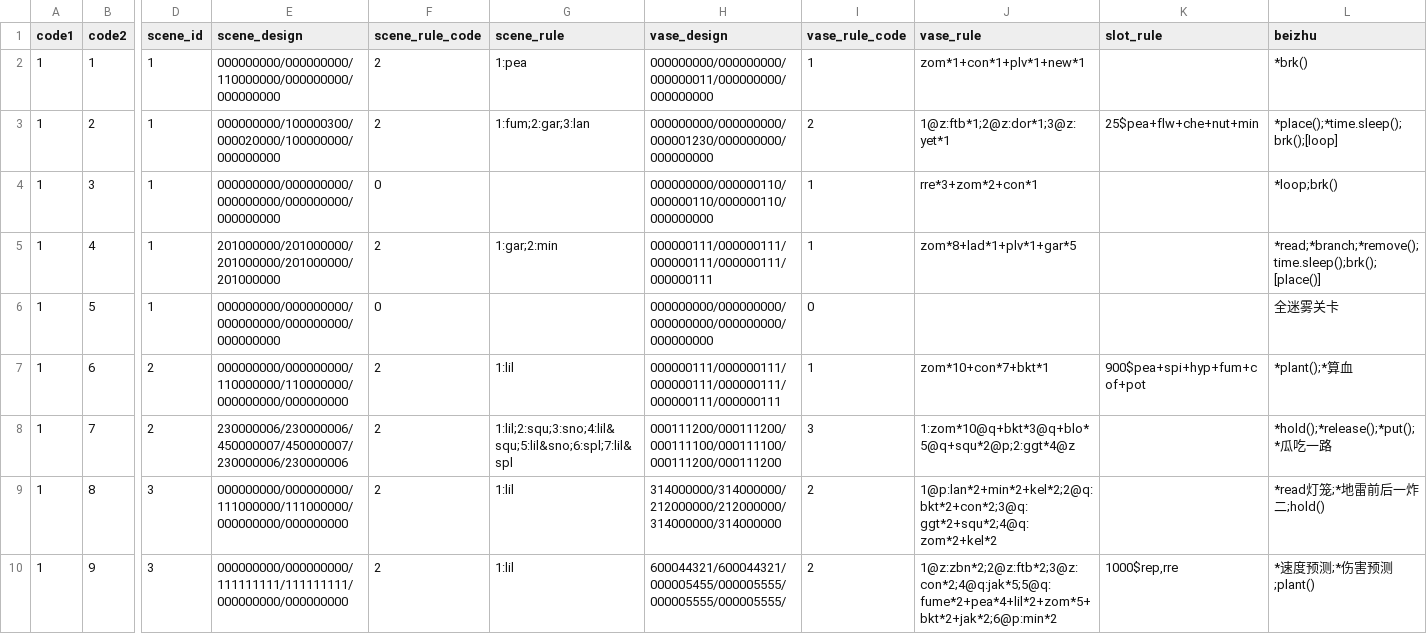
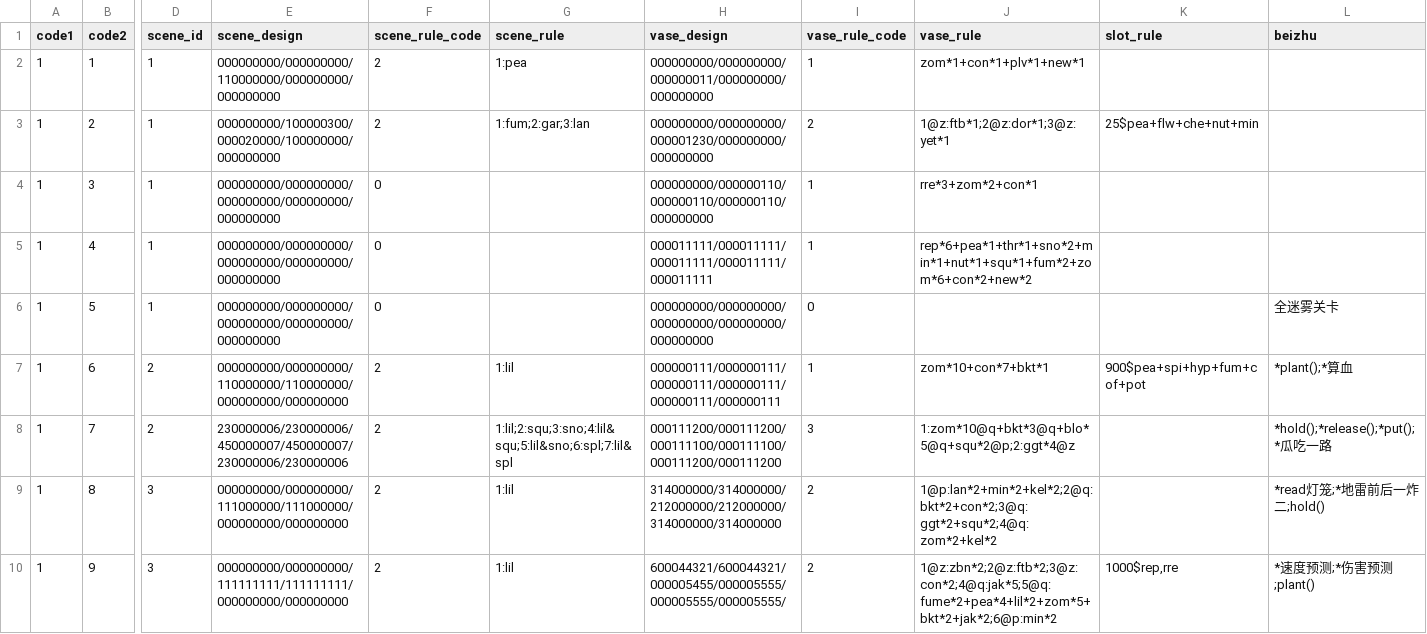
Before and after one commit to windbell0711/Vatrix, a CSV file: adventure_info.csv, drawn as a sheet; only a part is shown, gaps mark what is left out; the diff names each change by its address in the sheet, - before the commit and + after, or states it on an @@ line.

```diff
--- a/adventure_info.csv
+++ b/adventure_info.csv
-L2 (beizhu): *brk()
+L2 (beizhu): (empty)
-L3 (beizhu): *place();*time.sleep();brk();[loop]
+L3 (beizhu): (empty)
-L4 (beizhu): *loop;brk()
+L4 (beizhu): (empty)
-E5 (scene_design): 201000000/201000000/201000000/201000000/201000000
+E5 (scene_design): 000000000/000000000/000000000/000000000/000000000
-F5 (scene_rule_code): 2
+F5 (scene_rule_code): 0
-G5 (scene_rule): 1:gar;2:min
+G5 (scene_rule): (empty)
-H5 (vase_design): 000000111/000000111/000000111/000000111/000000111
+H5 (vase_design): 000011111/000011111/000011111/000011111/000011111
-J5 (vase_rule): zom*8+lad*1+plv*1+gar*5
+J5 (vase_rule): rep*6+pea*1+thr*1+sno*2+min*1+nut*1+squ*1+fum*2+zom*6+con*2+new*2
-L5 (beizhu): *read;*branch;*remove();time.sleep();brk();[place()]
+L5 (beizhu): (empty)
```
Also changed, not shown: 1 other file.
